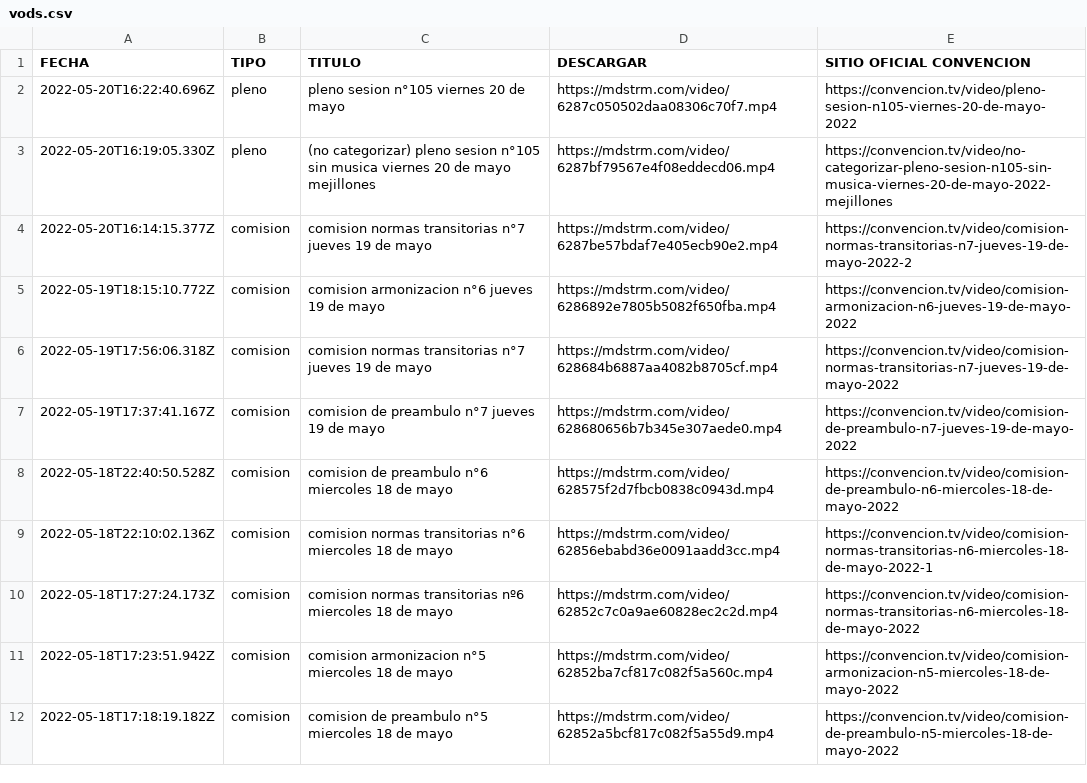
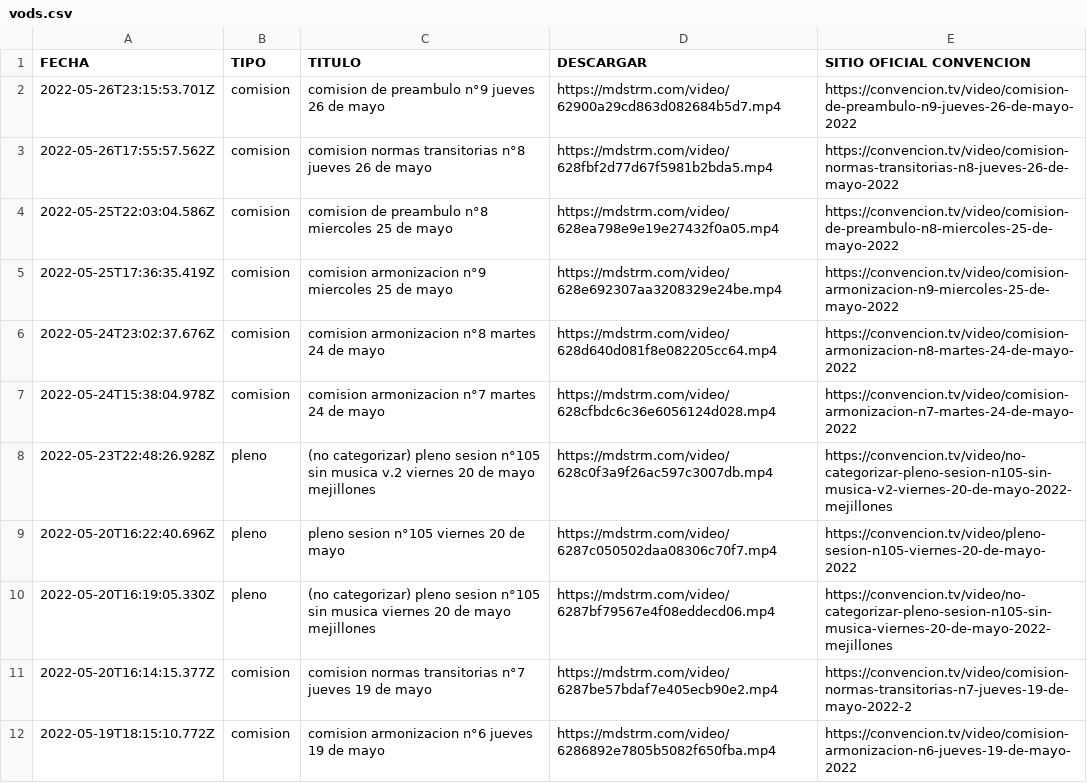
Before and after one commit to marcosins/convencion-vods, a CSV file: videos/vods.csv, drawn as a sheet; only a part is shown; the shorter side is filled out with more unchanged rows.

Commit message:
🍱 Actualiza videos de comisiones, cuentas publicas y plenos

```diff
--- a/videos/vods.csv
+++ b/videos/vods.csv
@@ -1,2 +1,9 @@
 FECHA,TIPO,TITULO,DESCARGAR,SITIO OFICIAL CONVENCION
+2022-05-26T23:15:53.701Z,comision,comision de preambulo n°9 jueves 26 de mayo,https://mdstrm.com/video/62900a29cd863d082684b5d7.mp4,https://convencion.tv/video/comision-de-preambulo-n9-jueves-26-de-mayo-2022
+2022-05-26T17:55:57.562Z,comision,comision normas transitorias n°8 jueves 26 de mayo,https://mdstrm.com/video/628fbf2d77d67f5981b2bda5.mp4,https://convencion.tv/video/comision-normas-transitorias-n8-jueves-26-de-mayo-2022
+2022-05-25T22:03:04.586Z,comision,comision de preambulo n°8 miercoles 25 de mayo,https://mdstrm.com/video/628ea798e9e19e27432f0a05.mp4,https://convencion.tv/video/comision-de-preambulo-n8-miercoles-25-de-mayo-2022
+2022-05-25T17:36:35.419Z,comision,comision armonizacion n°9 miercoles 25 de mayo,https://mdstrm.com/video/628e692307aa3208329e24be.mp4,https://convencion.tv/video/comision-armonizacion-n9-miercoles-25-de-mayo-2022
+2022-05-24T23:02:37.676Z,comision,comision armonizacion n°8 martes 24 de mayo,https://mdstrm.com/video/628d640d081f8e082205cc64.mp4,https://convencion.tv/video/comision-armonizacion-n8-martes-24-de-mayo-2022
+2022-05-24T15:38:04.978Z,comision,comision armonizacion n°7 martes 24 de mayo,https://mdstrm.com/video/628cfbdc6c36e6056124d028.mp4,https://convencion.tv/video/comision-armonizacion-n7-martes-24-de-mayo-2022
+2022-05-23T22:48:26.928Z,pleno,(no categorizar) pleno sesion n°105 sin musica v.2 viernes 20 de mayo mejillones,https://mdstrm.com/video/628c0f3a9f26ac597c3007db.mp4,https://convencion.tv/video/no-categorizar-pleno-sesion-n105-sin-musica-v2-viernes-20-de-mayo-2022-mejillones
 2022-05-20T16:22:40.696Z,pleno,pleno sesion n°105 viernes 20 de mayo,https://mdstrm.com/video/6287c050502daa08306c70f7.mp4,https://convencion.tv/video/pleno-sesion-n105-viernes-20-de-mayo-2022
```
Also changed, not shown: 1 other file.
